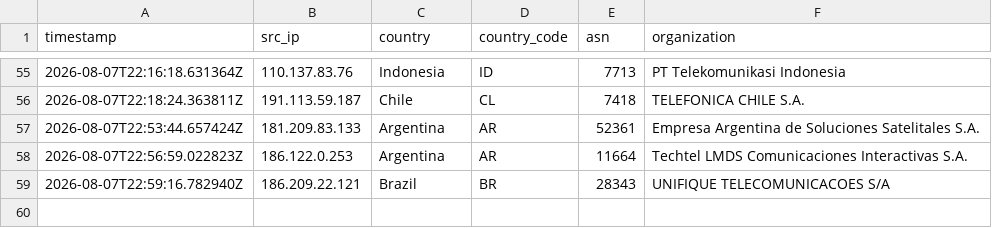
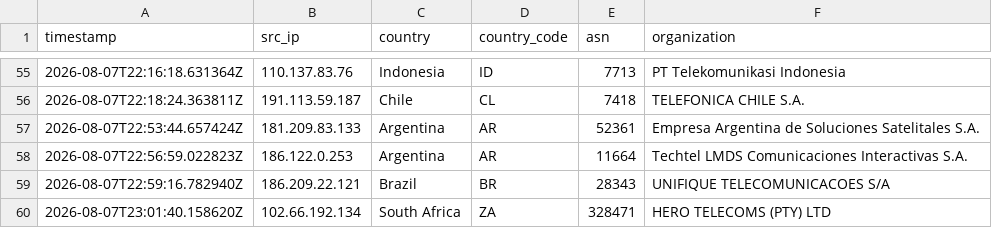
Before and after one commit to Prabhath-de/AWS_Honeypot, a CSV file: data/processed/geoip_asn.csv, drawn as a sheet; only a part is shown, gaps mark what is left out; the diff names each change by its address in the sheet, - before the commit and + after, or states it on an @@ line.

```diff
--- a/data/processed/geoip_asn.csv
+++ b/data/processed/geoip_asn.csv
+row 60: 2026-08-07T23:01:40.158620Z | 102.66.192.134 | South Africa | ZA | 328471 | HERO TELECOMS (PTY) LTD
```
Also changed, not shown: data/processed/session_summary.csv, 2 other files.
